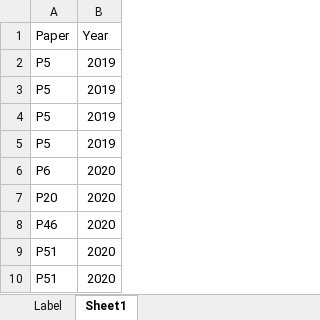
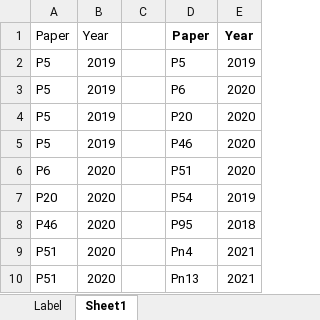
Before and after one commit to WangOldBig/SPE_Database, an Excel workbook: Label.xlsx, sheet Sheet1, drawn as a sheet; only a part is shown; values as stored, in another font and other column widths than the file's, no borders; charts and pictures not drawn; the diff names each change by its address in the sheet, - before the commit and + after, or states it on an @@ line.

Commit message:
Update Clean_Data and Label

```diff
--- a/Label.xlsx (sheet Sheet1)
+++ b/Label.xlsx (sheet Sheet1)
+column C, empty
+column D, rows 1-10: Paper | P5 | P6 | P20 | P46 | P51 | P54 | P95 | Pn4 | Pn13
+column E, rows 1-10: Year | 2019 | 2020 | 2020 | 2020 | 2020 | 2019 | 2018 | 2021 | 2021
```
Also changed, not shown: charts or pictures, 1 other file.
